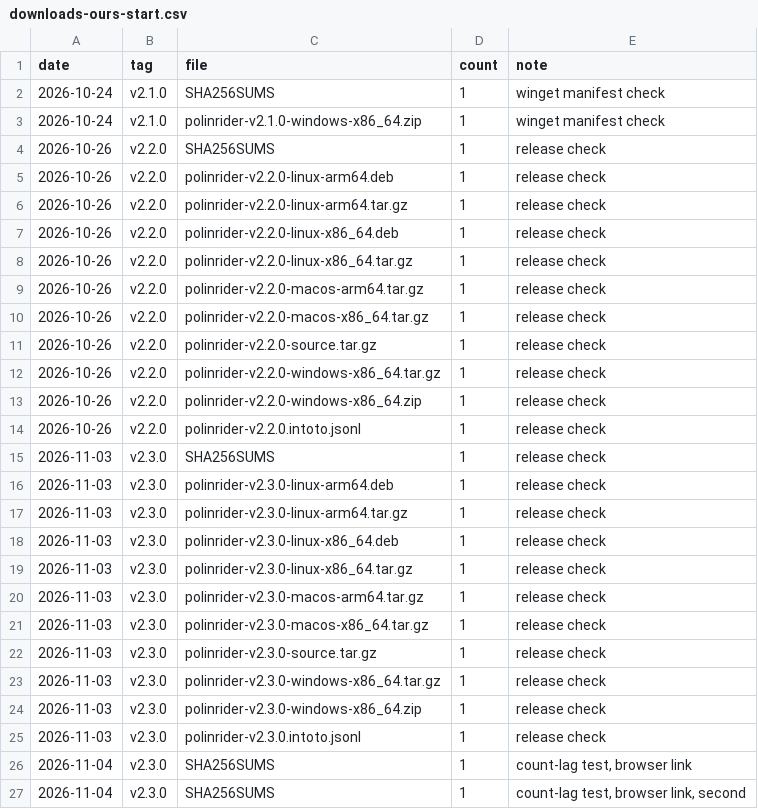
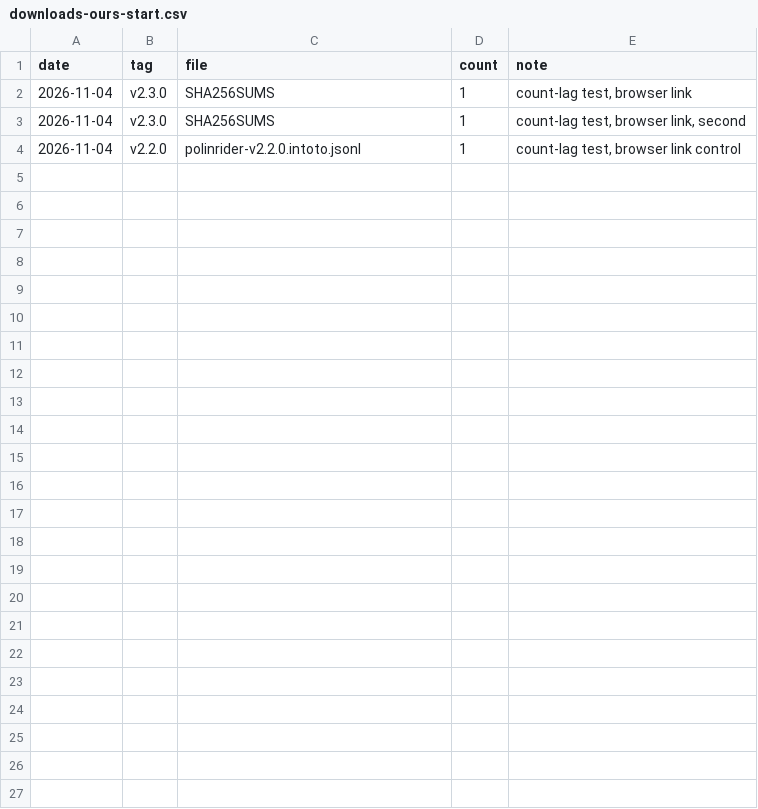
Before and after one commit to meSingh/polinrider-cleaner, a CSV file: .github/scripts/downloads-ours-start.csv, drawn as a sheet; removed rows and columns are numbered as before the commit, all else as after; the diff names each change by its address in the sheet, - before the commit and + after, or states it on an @@ line.

Commit message:
Seed only the downloads GitHub counted
Our release checks and the winget manifest check were made with
gh release download, which fetches the asset's API URL. GitHub does not
count those: a second test on v2.2.0's attestation left its count unchanged
for an hour after a gh download, and one curl download from the release
link moved it ten to fifteen minutes later. Recording those checks as ours
would have taken 25 downloads off people that were never ours.

The seed now holds the three curl test downloads of 2026-11-04 only.
ADR-0053 says the earlier checks are not in the counts, so v2.3.0's 1s were
someone else's, and records the second test.

```diff
--- a/.github/scripts/downloads-ours-start.csv
+++ b/.github/scripts/downloads-ours-start.csv
-row 2: 2026-10-24 | v2.1.0 | SHA256SUMS | 1 | winget manifest check
-row 3: 2026-10-24 | v2.1.0 | polinrider-v2.1.0-windows-x86_64.zip | 1 | winget manifest check
-row 4: 2026-10-26 | v2.2.0 | SHA256SUMS | 1 | release check
-row 5: 2026-10-26 | v2.2.0 | polinrider-v2.2.0-linux-arm64.deb | 1 | release check
-row 6: 2026-10-26 | v2.2.0 | polinrider-v2.2.0-linux-arm64.tar.gz | 1 | release check
-row 7: 2026-10-26 | v2.2.0 | polinrider-v2.2.0-linux-x86_64.deb | 1 | release check
-row 8: 2026-10-26 | v2.2.0 | polinrider-v2.2.0-linux-x86_64.tar.gz | 1 | release check
-row 9: 2026-10-26 | v2.2.0 | polinrider-v2.2.0-macos-arm64.tar.gz | 1 | release check
-row 10: 2026-10-26 | v2.2.0 | polinrider-v2.2.0-macos-x86_64.tar.gz | 1 | release check
-row 11: 2026-10-26 | v2.2.0 | polinrider-v2.2.0-source.tar.gz | 1 | release check
-row 12: 2026-10-26 | v2.2.0 | polinrider-v2.2.0-windows-x86_64.tar.gz | 1 | release check
-row 13: 2026-10-26 | v2.2.0 | polinrider-v2.2.0-windows-x86_64.zip | 1 | release check
-row 14: 2026-10-26 | v2.2.0 | polinrider-v2.2.0.intoto.jsonl | 1 | release check
-row 15: 2026-11-03 | v2.3.0 | SHA256SUMS | 1 | release check
-row 16: 2026-11-03 | v2.3.0 | polinrider-v2.3.0-linux-arm64.deb | 1 | release check
-row 17: 2026-11-03 | v2.3.0 | polinrider-v2.3.0-linux-arm64.tar.gz | 1 | release check
-row 18: 2026-11-03 | v2.3.0 | polinrider-v2.3.0-linux-x86_64.deb | 1 | release check
-row 19: 2026-11-03 | v2.3.0 | polinrider-v2.3.0-linux-x86_64.tar.gz | 1 | release check
-row 20: 2026-11-03 | v2.3.0 | polinrider-v2.3.0-macos-arm64.tar.gz | 1 | release check
-row 21: 2026-11-03 | v2.3.0 | polinrider-v2.3.0-macos-x86_64.tar.gz | 1 | release check
-row 22: 2026-11-03 | v2.3.0 | polinrider-v2.3.0-source.tar.gz | 1 | release check
-row 23: 2026-11-03 | v2.3.0 | polinrider-v2.3.0-windows-x86_64.tar.gz | 1 | release check
-row 24: 2026-11-03 | v2.3.0 | polinrider-v2.3.0-windows-x86_64.zip | 1 | release check
-row 25: 2026-11-03 | v2.3.0 | polinrider-v2.3.0.intoto.jsonl | 1 | release check
+row 4: 2026-11-04 | v2.2.0 | polinrider-v2.2.0.intoto.jsonl | 1 | count-lag test, browser link control
```
Also changed, not shown: 2 other files.
